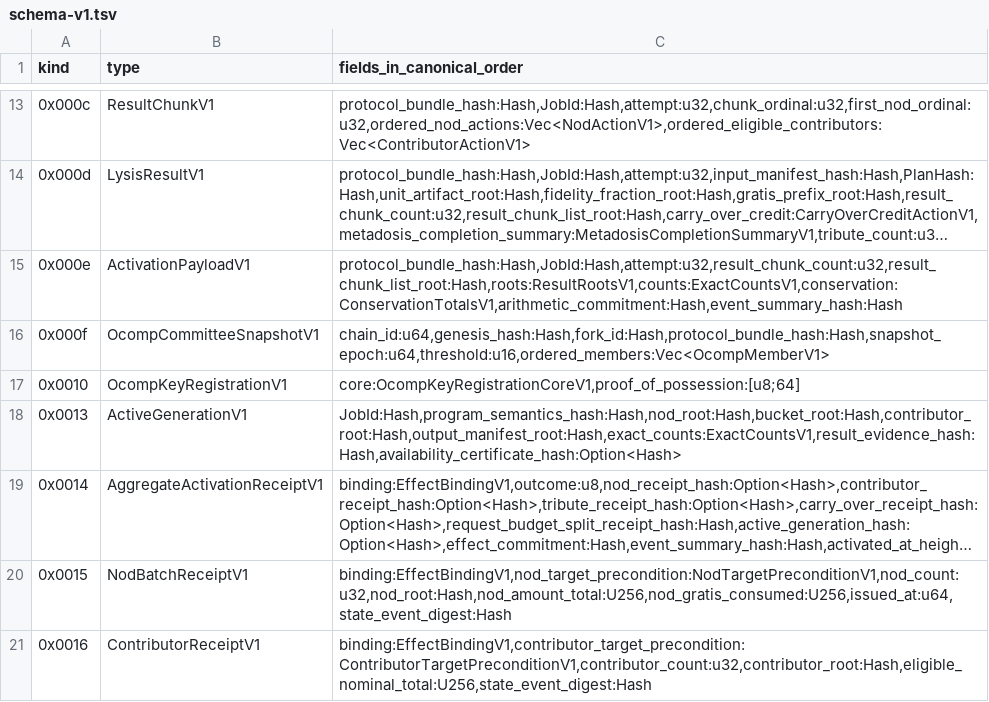
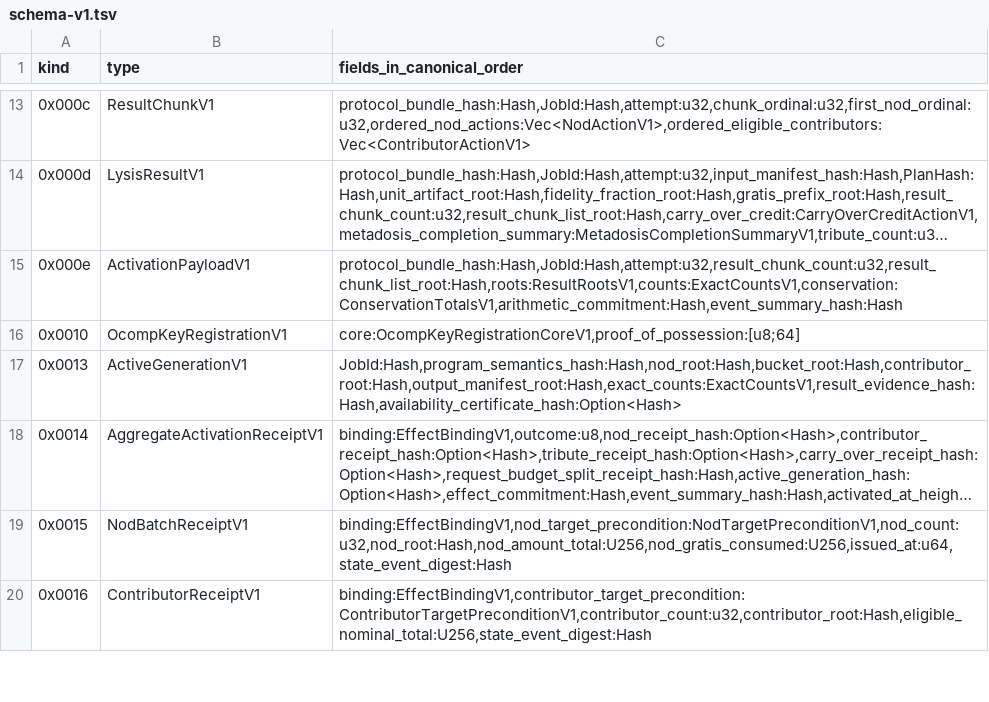
Before and after one commit to outbe/outbe-chain, a TSV file: crates/system/ocomp-protocol/registry/schema-v1.tsv, drawn as a sheet; only a part is shown, gaps mark what is left out; long unchanged cells end in …; the diff names each change by its address in the sheet, - before the commit and + after, or states it on an @@ line.

Commit message:
feat(ocomp): rebuild dynamic membership artifacts

```diff
--- a/crates/system/ocomp-protocol/registry/schema-v1.tsv
+++ b/crates/system/ocomp-protocol/registry/schema-v1.tsv
-row 16: 0x000f | OcompCommitteeSnapshotV1 | chain_id:u64,genesis_hash:Hash,fork_id:Hash,protocol_bundle_hash:Hash,snapshot_epoch:u64,threshold:u16,ordered_members:Vec<OcompMemberV1>
```
Also changed, not shown: crates/system/ocomp-protocol/registry/ocomp-v1.tsv, crates/system/ocomp-protocol/registry/preimages-v1.tsv, 53 other files.
